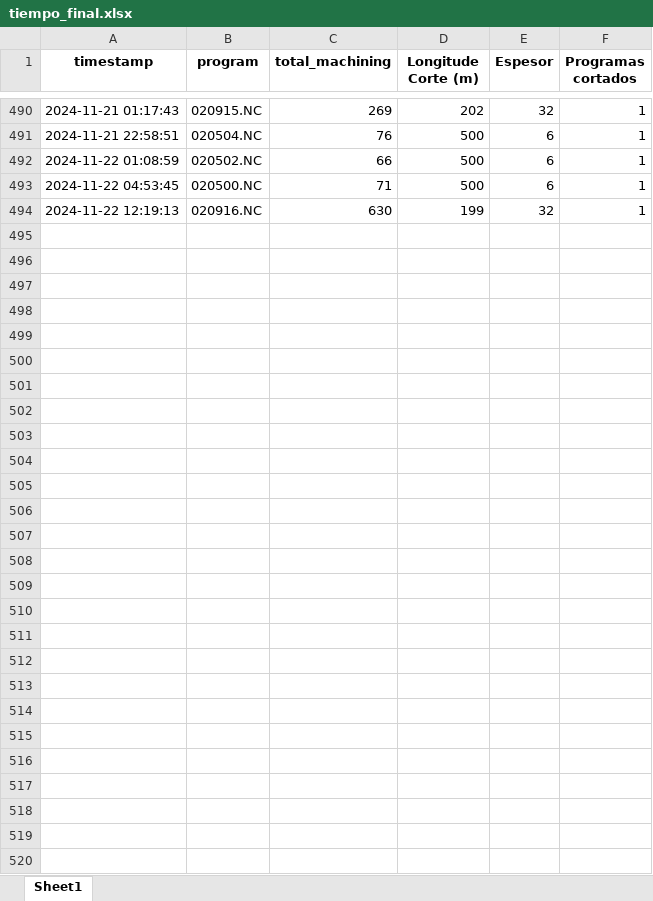
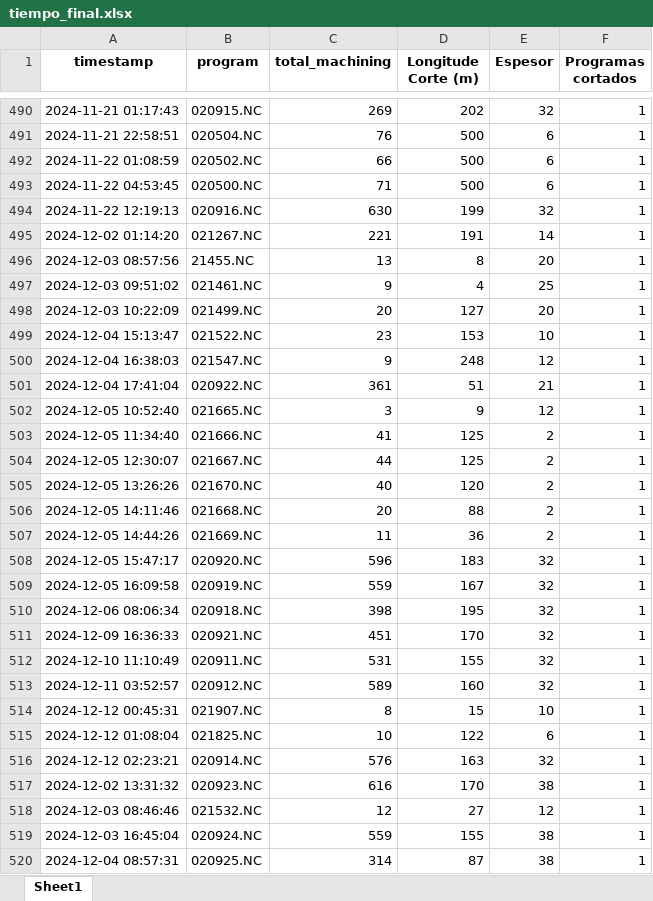
Before and after one commit to jarb29/jamesStreamlit, an Excel workbook: data/tiempo_final.xlsx, sheet Sheet1, drawn as a sheet; only a part is shown, gaps mark what is left out; values as stored, in another font and other column widths than the file's, no borders; the diff names each change by its address in the sheet, - before the commit and + after, or states it on an @@ line.

```diff
--- a/data/tiempo_final.xlsx (sheet Sheet1)
+++ b/data/tiempo_final.xlsx (sheet Sheet1)
+row 495: 2024-12-02 01:14:20 | 021267.NC | 221 | 191 | 14 | 1
+row 496: 2024-12-03 08:57:56 | 21455.NC | 13 | 8 | 20 | 1
+row 497: 2024-12-03 09:51:02 | 021461.NC | 9 | 4 | 25 | 1
+row 498: 2024-12-03 10:22:09 | 021499.NC | 20 | 127 | 20 | 1
+row 499: 2024-12-04 15:13:47 | 021522.NC | 23 | 153 | 10 | 1
+row 500: 2024-12-04 16:38:03 | 021547.NC | 9 | 248 | 12 | 1
+row 501: 2024-12-04 17:41:04 | 020922.NC | 361 | 51 | 21 | 1
+row 502: 2024-12-05 10:52:40 | 021665.NC | 3 | 9 | 12 | 1
+row 503: 2024-12-05 11:34:40 | 021666.NC | 41 | 125 | 2 | 1
+row 504: 2024-12-05 12:30:07 | 021667.NC | 44 | 125 | 2 | 1
+row 505: 2024-12-05 13:26:26 | 021670.NC | 40 | 120 | 2 | 1
+row 506: 2024-12-05 14:11:46 | 021668.NC | 20 | 88 | 2 | 1
+row 507: 2024-12-05 14:44:26 | 021669.NC | 11 | 36 | 2 | 1
+row 508: 2024-12-05 15:47:17 | 020920.NC | 596 | 183 | 32 | 1
+row 509: 2024-12-05 16:09:58 | 020919.NC | 559 | 167 | 32 | 1
+row 510: 2024-12-06 08:06:34 | 020918.NC | 398 | 195 | 32 | 1
+row 511: 2024-12-09 16:36:33 | 020921.NC | 451 | 170 | 32 | 1
+row 512: 2024-12-10 11:10:49 | 020911.NC | 531 | 155 | 32 | 1
+row 513: 2024-12-11 03:52:57 | 020912.NC | 589 | 160 | 32 | 1
+row 514: 2024-12-12 00:45:31 | 021907.NC | 8 | 15 | 10 | 1
+row 515: 2024-12-12 01:08:04 | 021825.NC | 10 | 122 | 6 | 1
+row 516: 2024-12-12 02:23:21 | 020914.NC | 576 | 163 | 32 | 1
+row 517: 2024-12-02 13:31:32 | 020923.NC | 616 | 170 | 38 | 1
+row 518: 2024-12-03 08:46:46 | 021532.NC | 12 | 27 | 12 | 1
+row 519: 2024-12-03 16:45:04 | 020924.NC | 559 | 155 | 38 | 1
+row 520: 2024-12-04 08:57:31 | 020925.NC | 314 | 87 | 38 | 1
```
Also changed, not shown: data/CORTE_SAP.xlsx, 2 other files.
